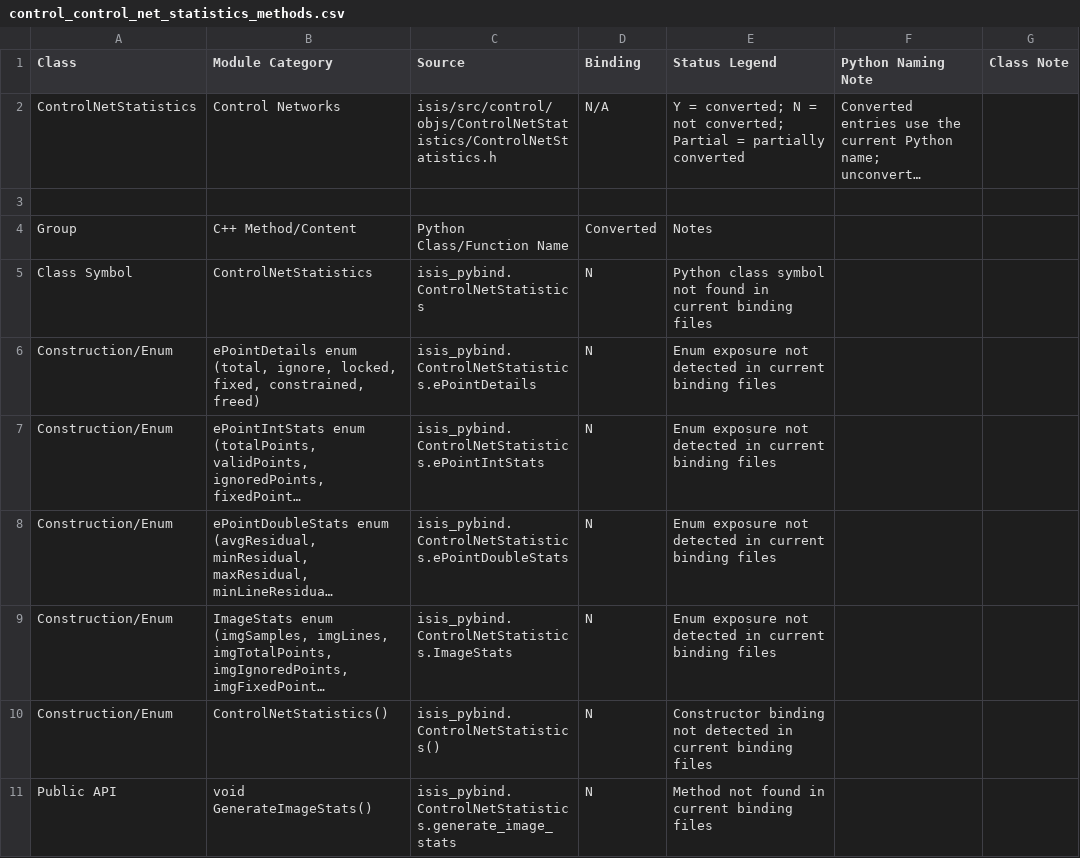
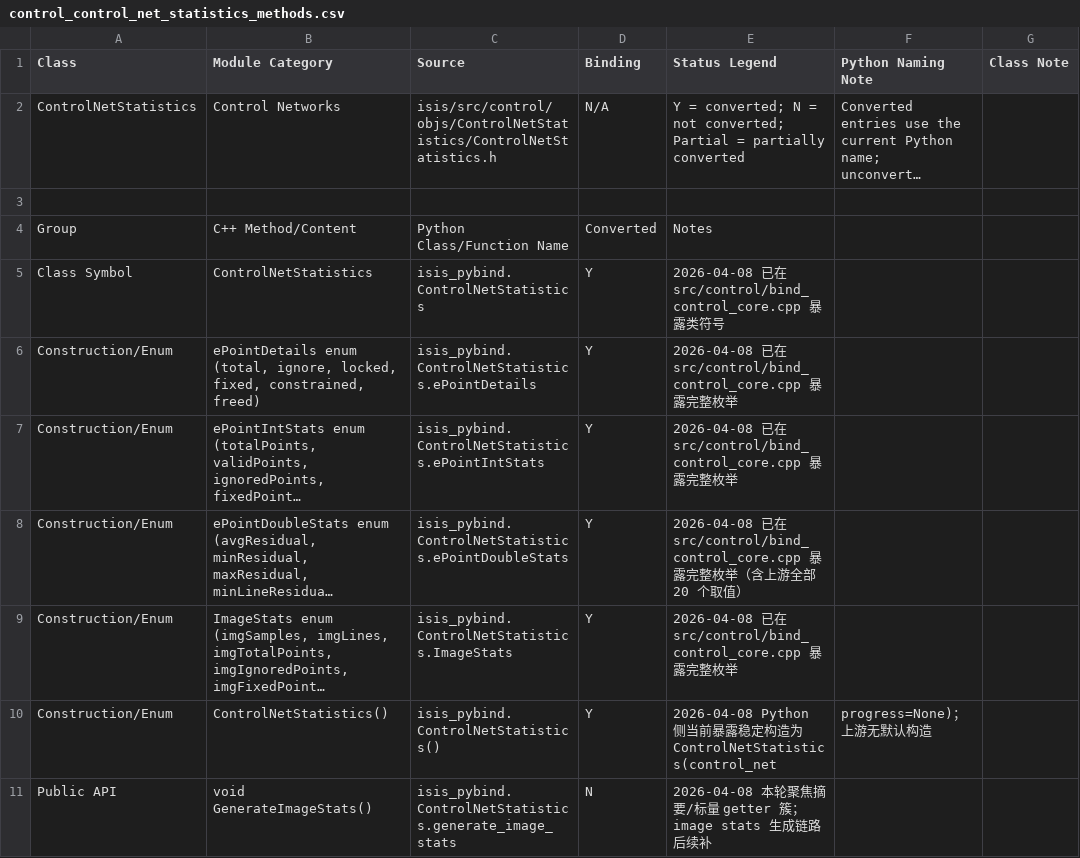
Before and after one commit to gengxun-henu/pyisis, a CSV file: class_bind_methods_details/control_control_net_statistics_methods.csv, drawn as a sheet; only a part is shown; long unchanged cells end in …; the diff covers the shown part only; the diff names each change by its address in the sheet, - before the commit and + after, or states it on an @@ line.

Commit message:
add controlnetstatistics

```diff
--- a/class_bind_methods_details/control_control_net_statistics_methods.csv
+++ b/class_bind_methods_details/control_control_net_statistics_methods.csv
-D5:D10 (Binding): N
+D5:D10 (Binding): Y
-E5 (Status Legend): Python class symbol not found in current binding files
+E5 (Status Legend): 2026-04-08 已在 src/control/bind_control_core.cpp 暴露类符号
-E6:E7 (Status Legend): Enum exposure not detected in current binding files
+E6:E7 (Status Legend): 2026-04-08 已在 src/control/bind_control_core.cpp 暴露完整枚举
-E8 (Status Legend): Enum exposure not detected in current binding files
+E8 (Status Legend): 2026-04-08 已在 src/control/bind_control_core.cpp 暴露完整枚举（含上游全部 20 个取值）
-E9 (Status Legend): Enum exposure not detected in current binding files
+E9 (Status Legend): 2026-04-08 已在 src/control/bind_control_core.cpp 暴露完整枚举
-E10 (Status Legend): Constructor binding not detected in current binding files
+E10 (Status Legend): 2026-04-08 Python 侧当前暴露稳定构造为 ControlNetStatistics(control_net
-F10 (Python Naming Note): (empty)
+F10 (Python Naming Note): progress=None)；上游无默认构造
-E11 (Status Legend): Method not found in current binding files
+E11 (Status Legend): 2026-04-08 本轮聚焦摘要/标量 getter 簇；image stats 生成链路后续补
```
Also changed, not shown: 53 edited cells elsewhere in this file, class_bind_methods_details/methods_inventory_summary.csv, todo_pybind11.csv, 5 other files.
